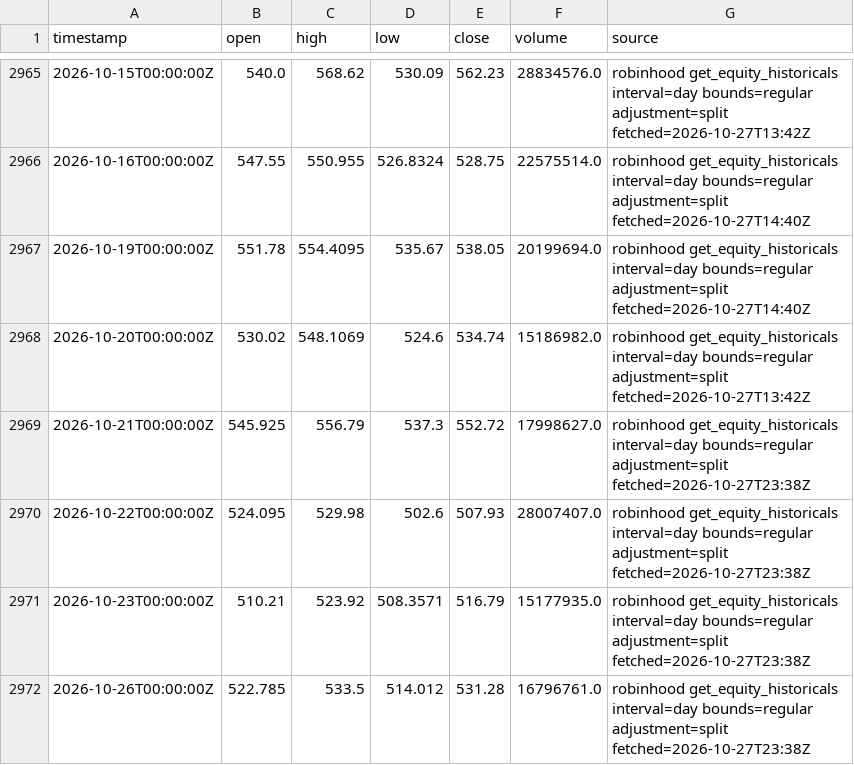
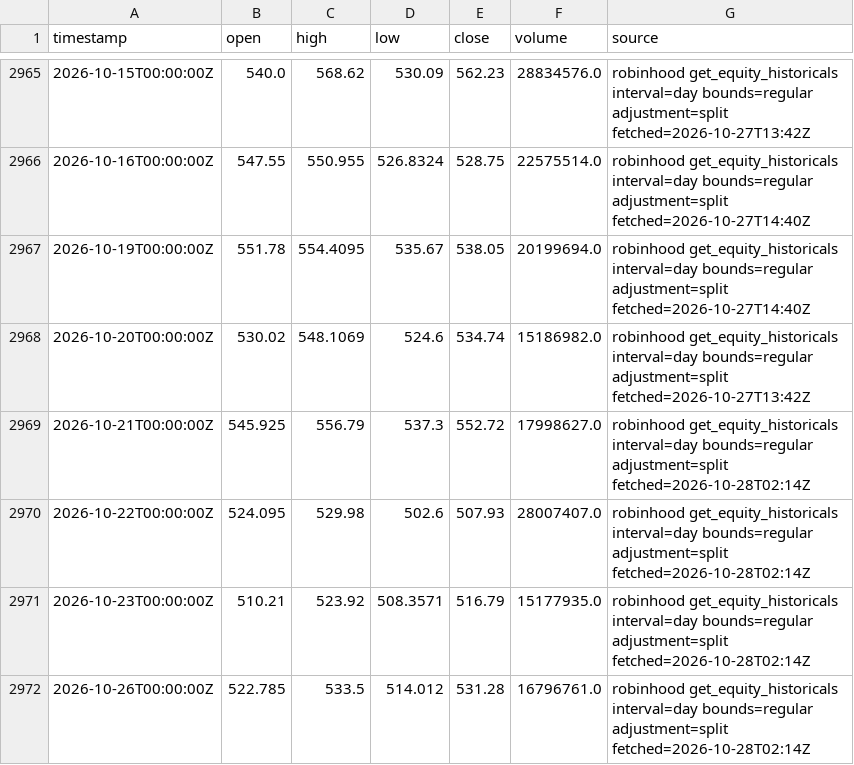
Before and after one commit to ashleyymcquestion/claude-trade, a CSV file: data/bars/AMD.csv, drawn as a sheet; only a part is shown, gaps mark what is left out.

```diff
--- a/data/bars/AMD.csv
+++ b/data/bars/AMD.csv
@@ -2968,5 +2968,5 @@ timestamp,open,high,low,close,volume,source
 2026-10-20T00:00:00Z,530.02,548.1069,524.6,534.74,15186982.0,robinhood get_equity_historicals interval=day bounds=regular adjustment=split fetched=2026-10-27T13:42Z
-2026-10-21T00:00:00Z,545.925,556.79,537.3,552.72,17998627.0,robinhood get_equity_historicals interval=day bounds=regular adjustment=split fetched=2026-10-27T23:38Z
-2026-10-22T00:00:00Z,524.095,529.98,502.6,507.93,28007407.0,robinhood get_equity_historicals interval=day bounds=regular adjustment=split fetched=2026-10-27T23:38Z
-2026-10-23T00:00:00Z,510.21,523.92,508.3571,516.79,15177935.0,robinhood get_equity_historicals interval=day bounds=regular adjustment=split fetched=2026-10-27T23:38Z
-2026-10-26T00:00:00Z,522.785,533.5,514.012,531.28,16796761.0,robinhood get_equity_historicals interval=day bounds=regular adjustment=split fetched=2026-10-27T23:38Z
+2026-10-21T00:00:00Z,545.925,556.79,537.3,552.72,17998627.0,robinhood get_equity_historicals interval=day bounds=regular adjustment=split fetched=2026-10-28T02:14Z
+2026-10-22T00:00:00Z,524.095,529.98,502.6,507.93,28007407.0,robinhood get_equity_historicals interval=day bounds=regular adjustment=split fetched=2026-10-28T02:14Z
+2026-10-23T00:00:00Z,510.21,523.92,508.3571,516.79,15177935.0,robinhood get_equity_historicals interval=day bounds=regular adjustment=split fetched=2026-10-28T02:14Z
+2026-10-26T00:00:00Z,522.785,533.5,514.012,531.28,16796761.0,robinhood get_equity_historicals interval=day bounds=regular adjustment=split fetched=2026-10-28T02:14Z
```
Also changed, not shown: data/bars/NVDA.csv, data/coinwatch/CHIP.csv, 9 other files.
